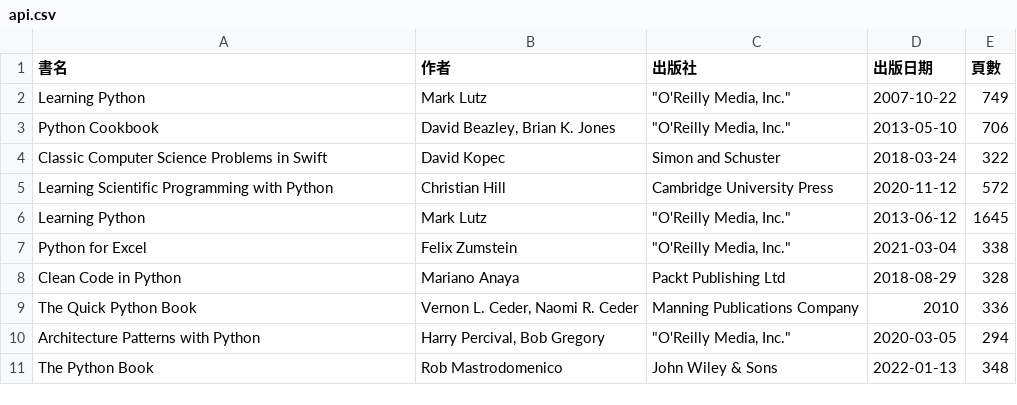
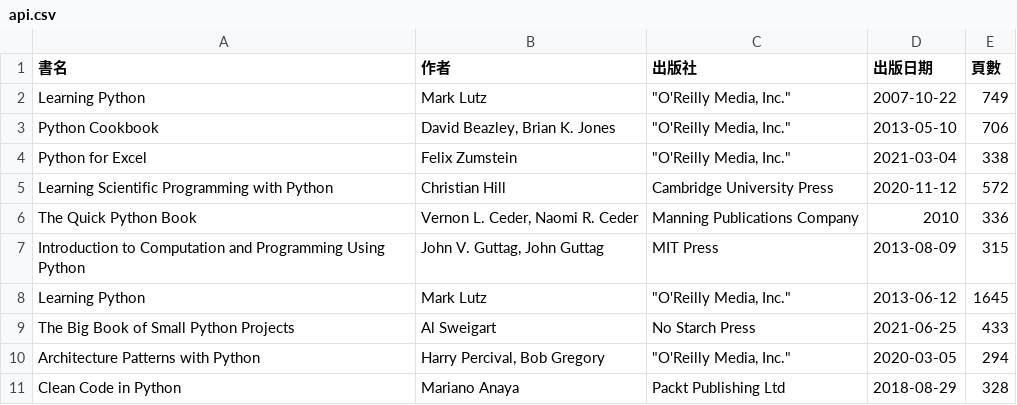
Before and after one commit to shadow-fun/midterm-crawler, a CSV file: api.csv, drawn as a sheet.

```diff
--- a/api.csv
+++ b/api.csv
@@ -3,9 +3,9 @@ Learning Python,Mark Lutz,"""O'Reilly Media, Inc.""",2007-10-22,749
 Python Cookbook,"David Beazley, Brian K. Jones","""O'Reilly Media, Inc.""",2013-05-10,706
-Classic Computer Science Problems in Swift,David Kopec,Simon and Schuster,2018-03-24,322
+Python for Excel,Felix Zumstein,"""O'Reilly Media, Inc.""",2021-03-04,338
 Learning Scientific Programming with Python,Christian Hill,Cambridge University Press,2020-11-12,572
+The Quick Python Book,"Vernon L. Ceder, Naomi R. Ceder",Manning Publications Company,2010,336
+Introduction to Computation and Programming Using Python,"John V. Guttag, John Guttag",MIT Press,2013-08-09,315
 Learning Python,Mark Lutz,"""O'Reilly Media, Inc.""",2013-06-12,1645
-Python for Excel,Felix Zumstein,"""O'Reilly Media, Inc.""",2021-03-04,338
+The Big Book of Small Python Projects,Al Sweigart,No Starch Press,2021-06-25,433
+Architecture Patterns with Python,"Harry Percival, Bob Gregory","""O'Reilly Media, Inc.""",2020-03-05,294
 Clean Code in Python,Mariano Anaya,Packt Publishing Ltd,2018-08-29,328
-The Quick Python Book,"Vernon L. Ceder, Naomi R. Ceder",Manning Publications Company,2010,336
-Architecture Patterns with Python,"Harry Percival, Bob Gregory","""O'Reilly Media, Inc.""",2020-03-05,294
-The Python Book,Rob Mastrodomenico,John Wiley & Sons,2022-01-13,348
```
